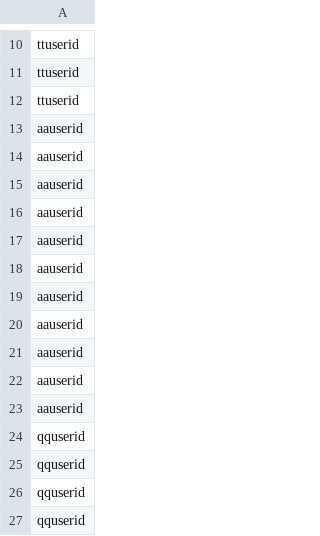
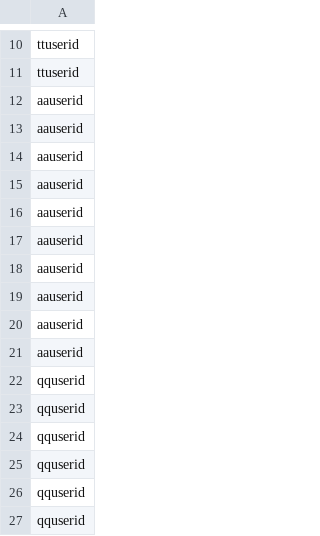
Before and after one commit to christhirst/requestsautomation, a CSV file: ids.csv, drawn as a sheet; only a part is shown, gaps mark what is left out; the shorter side is filled out with more unchanged rows; the diff names each change by its address in the sheet, - before the commit and + after, or states it on an @@ line.

```diff
--- a/ids.csv
+++ b/ids.csv
-row 12: ttuserid
-row 23: aauserid
-row 24: qquserid
```
Also changed, not shown: path.csv, 1 other file.
